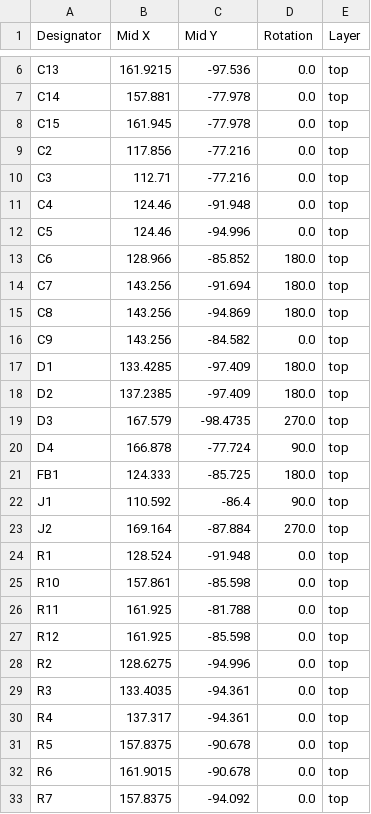
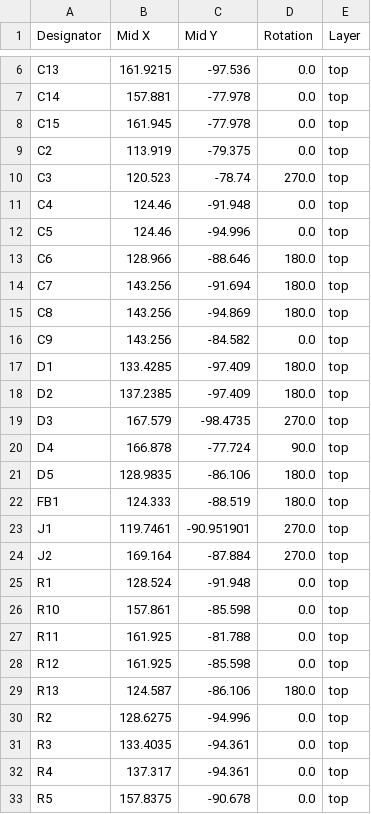
Before and after one commit to xhero/USB2LT, a CSV file: production/USB2LT_2023-11-12_14-45-57 v 2.0-rc2/positions.csv (was production/USB2LT_2023-10-11_09-51-07/positions.csv), drawn as a sheet; only a part is shown, gaps mark what is left out; the shorter side is filled out with more unchanged rows.

Commit message:
Add production files

```diff
--- a/production/USB2LT_2023-10-11_09-51-07/positions.csv
+++ b/production/USB2LT_2023-11-12_14-45-57 v 2.0-rc2/positions.csv
@@ -8,7 +8,7 @@ C14,157.881,-77.978,0.0,top
 C15,161.945,-77.978,0.0,top
-C2,117.856,-77.216,0.0,top
-C3,112.71,-77.216,0.0,top
+C2,113.919,-79.375,0.0,top
+C3,120.523,-78.74,270.0,top
 C4,124.46,-91.948,0.0,top
 C5,124.46,-94.996,0.0,top
-C6,128.966,-85.852,180.0,top
+C6,128.966,-88.646,180.0,top
 C7,143.256,-91.694,180.0,top
@@ -20,4 +20,5 @@ D3,167.579,-98.4735,270.0,top
 D4,166.878,-77.724,90.0,top
-FB1,124.333,-85.725,180.0,top
-J1,110.592,-86.4,90.0,top
+D5,128.9835,-86.106,180.0,top
+FB1,124.333,-88.519,180.0,top
+J1,119.7461,-90.951901,270.0,top
 J2,169.164,-87.884,270.0,top
@@ -27,2 +28,3 @@ R11,161.925,-81.788,0.0,top
 R12,161.925,-85.598,0.0,top
+R13,124.587,-86.106,180.0,top
 R2,128.6275,-94.996,0.0,top
```
Also changed, not shown: 28 other files.
